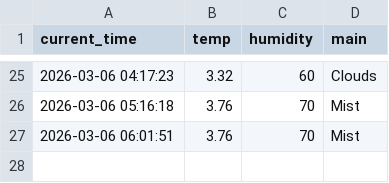
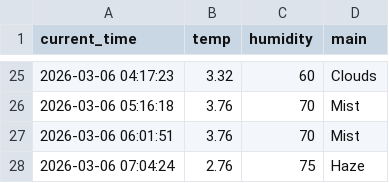
Before and after one commit to kwwhs0722/weather_5m, a CSV file: weather.csv, drawn as a sheet; only a part is shown, gaps mark what is left out.

```diff
--- a/weather.csv
+++ b/weather.csv
@@ -27 +27,2 @@ current_time,temp,humidity,main
 2026-03-06 06:01:51,3.76,70,Mist
+2026-03-06 07:04:24,2.76,75,Haze
```
